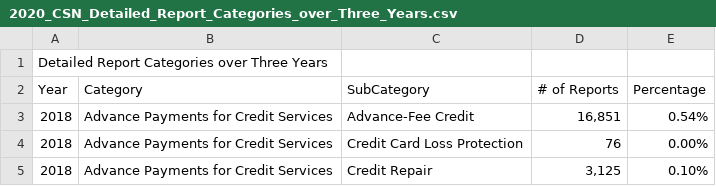
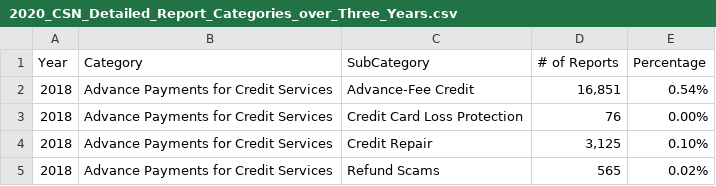
Before and after one commit to skel700/data-vis-final, a CSV file: 2020_CSN_Detailed_Report_Categories_over_Three_Years.csv, drawn as a sheet; only a part is shown; the shorter side is filled out with more unchanged rows; the diff names each change by its address in the sheet, - before the commit and + after, or states it on an @@ line.

Commit message:
Update 2020_CSN_Detailed_Report_Categories_over_Three_Years.csv

```diff
--- a/2020_CSN_Detailed_Report_Categories_over_Three_Years.csv
+++ b/2020_CSN_Detailed_Report_Categories_over_Three_Years.csv
-row 1: Detailed Report Categories over Three Years
```
